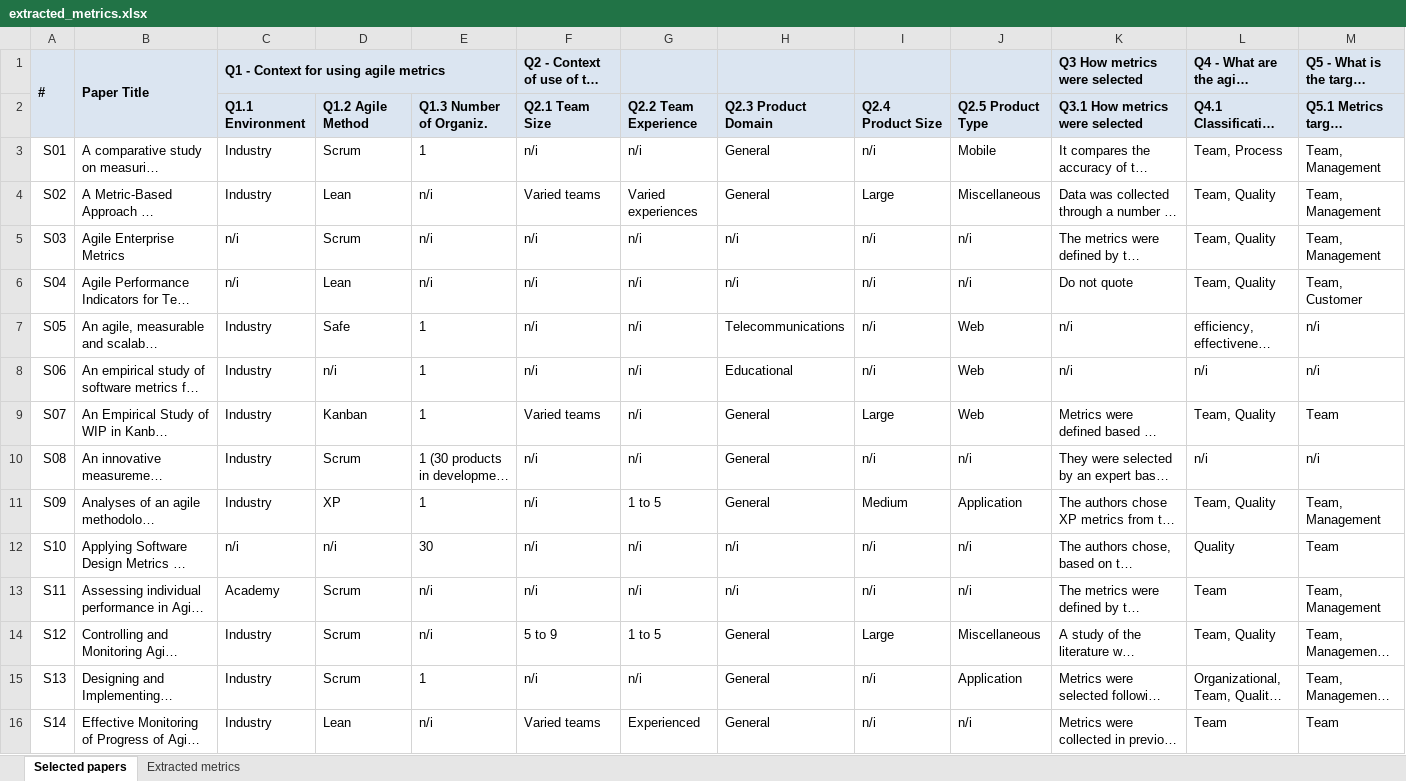
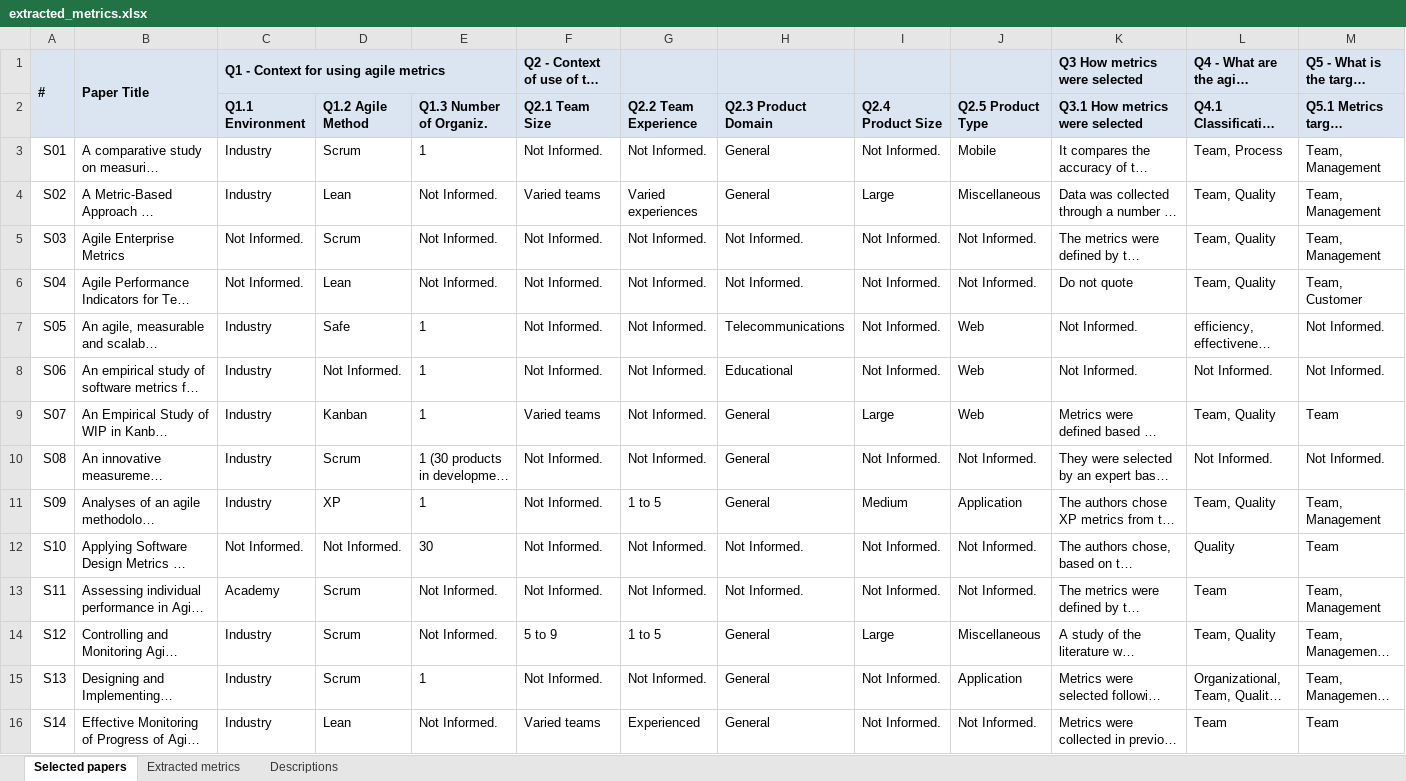
Before and after one commit to viniciuslunardi/tcc, an Excel workbook: api/extracted_metrics.xlsx, sheet Selected papers, drawn as a sheet; only a part is shown; long unchanged cells end in …; values as stored, in another font and other column widths than the file's, no borders; charts and pictures not drawn; the diff covers the shown part only; the diff names each change by its address in the sheet, - before the commit and + after, or states it on an @@ line.

Commit message:
adding metrics descriptions

```diff
--- a/api/extracted_metrics.xlsx (sheet Selected papers)
+++ b/api/extracted_metrics.xlsx (sheet Selected papers)
+sheet tab: Descriptions
-F3 (Q2.1 Team Size): n/i
+F3 (Q2.1 Team Size): Not Informed.
-G3 (Q2.2 Team Experience): n/i
+G3 (Q2.2 Team Experience): Not Informed.
-I3 (Q2.4 Product Size): n/i
+I3 (Q2.4 Product Size): Not Informed.
-E4:E6 (Q1.3 Number of Organiz.): n/i
+E4:E6 (Q1.3 Number of Organiz.): Not Informed.
-C5:C6 (Q1.1 Environment): n/i
+C5:C6 (Q1.1 Environment): Not Informed.
-F5:F8 (Q2.1 Team Size): n/i
+F5:F8 (Q2.1 Team Size): Not Informed.
-G5:G10 (Q2.2 Team Experience): n/i
+G5:G10 (Q2.2 Team Experience): Not Informed.
-H5:H6 (Q2.3 Product Domain): n/i
+H5:H6 (Q2.3 Product Domain): Not Informed.
-I5:I8 (Q2.4 Product Size): n/i
+I5:I8 (Q2.4 Product Size): Not Informed.
-J5:J6 (Q2.5 Product Type): n/i
+J5:J6 (Q2.5 Product Type): Not Informed.
-K7:K8 (Q3.1 How metrics were selected): n/i
+K7:K8 (Q3.1 How metrics were selected): Not Informed.
-M7:M8 (Q5.1 Metrics target audience): n/i
+M7:M8 (Q5.1 Metrics target audience): Not Informed.
-D8 (Q1.2 Agile Method): n/i
+D8 (Q1.2 Agile Method): Not Informed.
-L8 (Q4.1 Classification Structure): n/i
+L8 (Q4.1 Classification Structure): Not Informed.
-F10:F13 (Q2.1 Team Size): n/i
+F10:F13 (Q2.1 Team Size): Not Informed.
-I10 (Q2.4 Product Size): n/i
+I10 (Q2.4 Product Size): Not Informed.
-J10 (Q2.5 Product Type): n/i
+J10 (Q2.5 Product Type): Not Informed.
-L10 (Q4.1 Classification Structure): n/i
+L10 (Q4.1 Classification Structure): Not Informed.
-M10 (Q5.1 Metrics target audience): n/i
+M10 (Q5.1 Metrics target audience): Not Informed.
-C12 (Q1.1 Environment): n/i
+C12 (Q1.1 Environment): Not Informed.
-D12 (Q1.2 Agile Method): n/i
+D12 (Q1.2 Agile Method): Not Informed.
-G12:G13 (Q2.2 Team Experience): n/i
+G12:G13 (Q2.2 Team Experience): Not Informed.
-H12:H13 (Q2.3 Product Domain): n/i
+H12:H13 (Q2.3 Product Domain): Not Informed.
-I12:I13 (Q2.4 Product Size): n/i
+I12:I13 (Q2.4 Product Size): Not Informed.
-J12:J13 (Q2.5 Product Type): n/i
+J12:J13 (Q2.5 Product Type): Not Informed.
-E13:E14 (Q1.3 Number of Organiz.): n/i
+E13:E14 (Q1.3 Number of Organiz.): Not Informed.
-F15 (Q2.1 Team Size): n/i
+F15 (Q2.1 Team Size): Not Informed.
-G15 (Q2.2 Team Experience): n/i
+G15 (Q2.2 Team Experience): Not Informed.
-I15:I16 (Q2.4 Product Size): n/i
+I15:I16 (Q2.4 Product Size): Not Informed.
-E16 (Q1.3 Number of Organiz.): n/i
+E16 (Q1.3 Number of Organiz.): Not Informed.
-J16 (Q2.5 Product Type): n/i
+J16 (Q2.5 Product Type): Not Informed.
```
Also changed, not shown: 85 edited cells elsewhere in this sheet, sheet Extracted metrics, charts or pictures, 2 other files.
